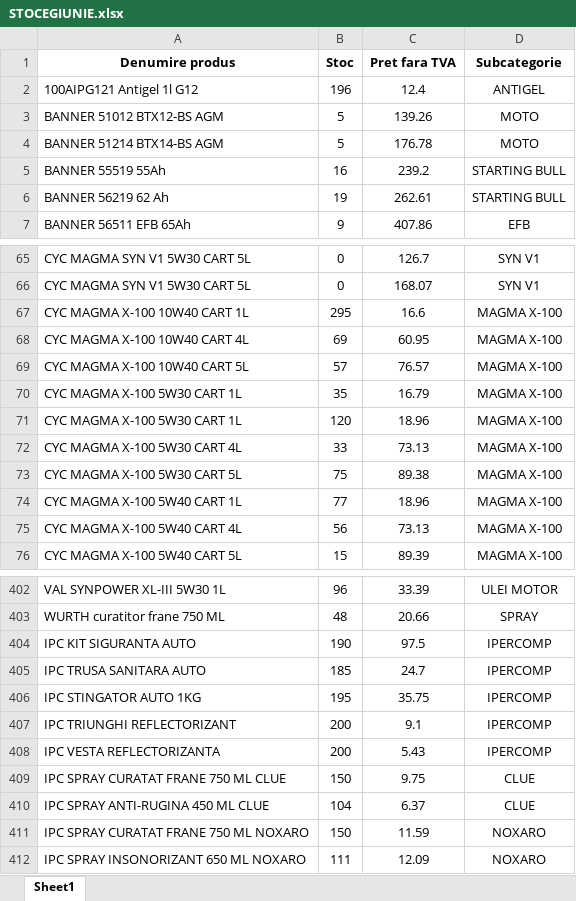
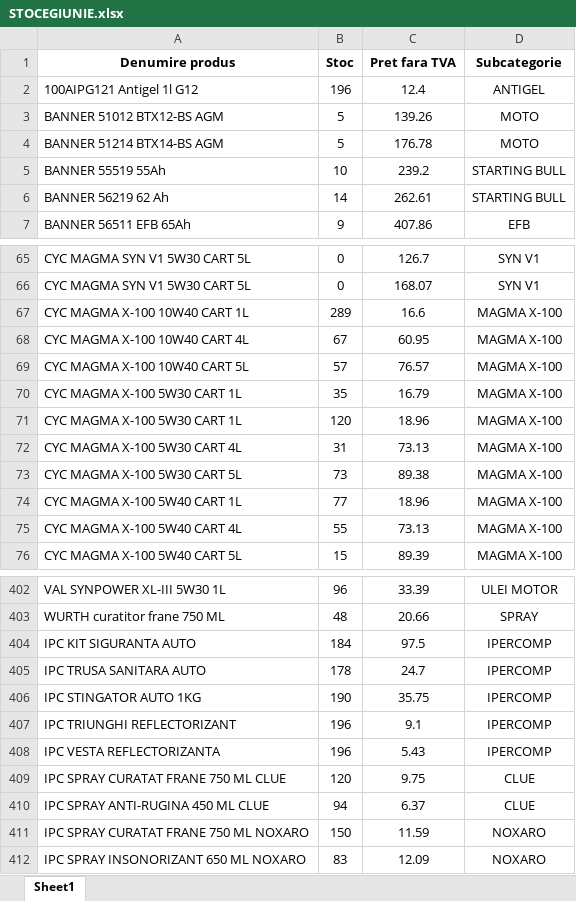
Before and after one commit to ab12slk-sys/dmautoravenol, an Excel workbook: STOCEGIUNIE.xlsx, sheet Sheet1, drawn as a sheet; only a part is shown, gaps mark what is left out; values as stored, in another font and other column widths than the file's, no borders; the diff covers the shown part only; the diff names each change by its address in the sheet, - before the commit and + after, or states it on an @@ line.

Commit message:
Add files via upload

```diff
--- a/STOCEGIUNIE.xlsx (sheet Sheet1)
+++ b/STOCEGIUNIE.xlsx (sheet Sheet1)
-B5 (Stoc): 16
+B5 (Stoc): 10
-B6 (Stoc): 19
+B6 (Stoc): 14
-B67 (Stoc): 295
+B67 (Stoc): 289
-B68 (Stoc): 69
+B68 (Stoc): 67
-B72 (Stoc): 33
+B72 (Stoc): 31
-B73 (Stoc): 75
+B73 (Stoc): 73
-B75 (Stoc): 56
+B75 (Stoc): 55
-B404 (Stoc): 190
+B404 (Stoc): 184
-B405 (Stoc): 185
+B405 (Stoc): 178
-B406 (Stoc): 195
+B406 (Stoc): 190
-B407:B408 (Stoc): 200
+B407:B408 (Stoc): 196
-B409 (Stoc): 150
+B409 (Stoc): 120
-B410 (Stoc): 104
+B410 (Stoc): 94
-B412 (Stoc): 111
+B412 (Stoc): 83
```
Also changed, not shown: 16 edited cells elsewhere in this sheet.
